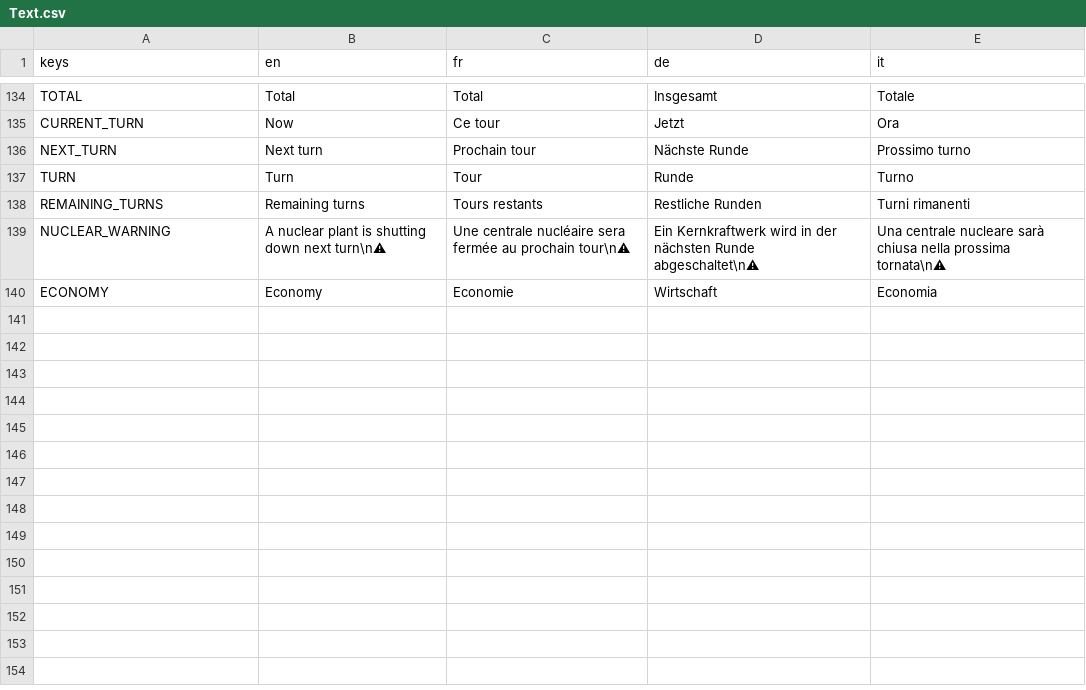
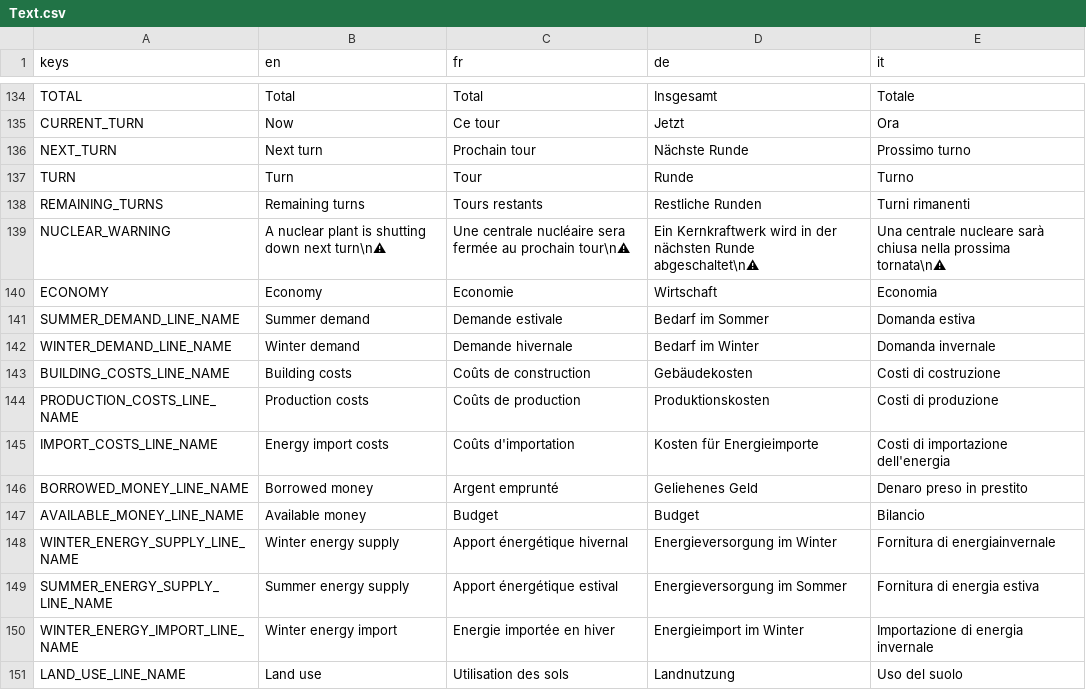
Before and after one commit to usi-sweet-sure/EnsuredEnergy_GDScript, a CSV file: Text.csv, drawn as a sheet; only a part is shown, gaps mark what is left out; the diff names each change by its address in the sheet, - before the commit and + after, or states it on an @@ line.

```diff
--- a/Text.csv
+++ b/Text.csv
+row 141: SUMMER_DEMAND_LINE_NAME | Summer demand | Demande estivale | Bedarf im Sommer | Domanda estiva
+row 142: WINTER_DEMAND_LINE_NAME | Winter demand | Demande hivernale | Bedarf im Winter | Domanda invernale
+row 143: BUILDING_COSTS_LINE_NAME | Building costs | Coûts de construction | Gebäudekosten | Costi di costruzione
+row 144: PRODUCTION_COSTS_LINE_NAME | Production costs | Coûts de production | Produktionskosten | Costi di produzione
+row 145: IMPORT_COSTS_LINE_NAME | Energy import costs | Coûts d'importation | Kosten für Energieimporte | Costi di importazione dell'energia
+row 146: BORROWED_MONEY_LINE_NAME | Borrowed money | Argent emprunté | Geliehenes Geld | Denaro preso in prestito
+row 147: AVAILABLE_MONEY_LINE_NAME | Available money | Budget | Budget | Bilancio
+row 148: WINTER_ENERGY_SUPPLY_LINE_NAME | Winter energy supply | Apport énergétique hivernal | Energieversorgung im Winter | Fornitura di energiainvernale
+row 149: SUMMER_ENERGY_SUPPLY_LINE_NAME | Summer energy supply | Apport énergétique estival | Energieversorgung im Sommer | Fornitura di energia estiva
+row 150: WINTER_ENERGY_IMPORT_LINE_NAME | Winter energy import | Energie importée en hiver | Energieimport im Winter | Importazione di energia invernale
+row 151: LAND_USE_LINE_NAME | Land use | Utilisation des sols | Landnutzung | Uso del suolo
```
Also changed, not shown: 14 other files.
